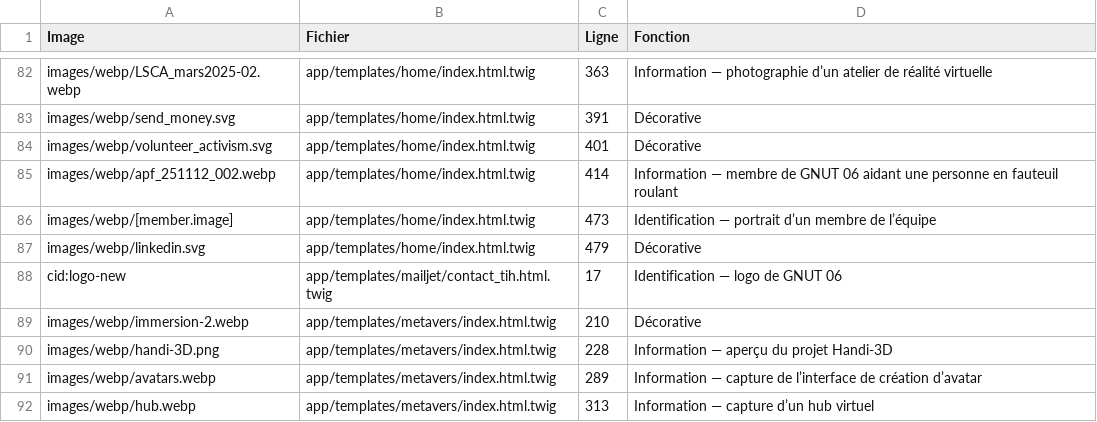
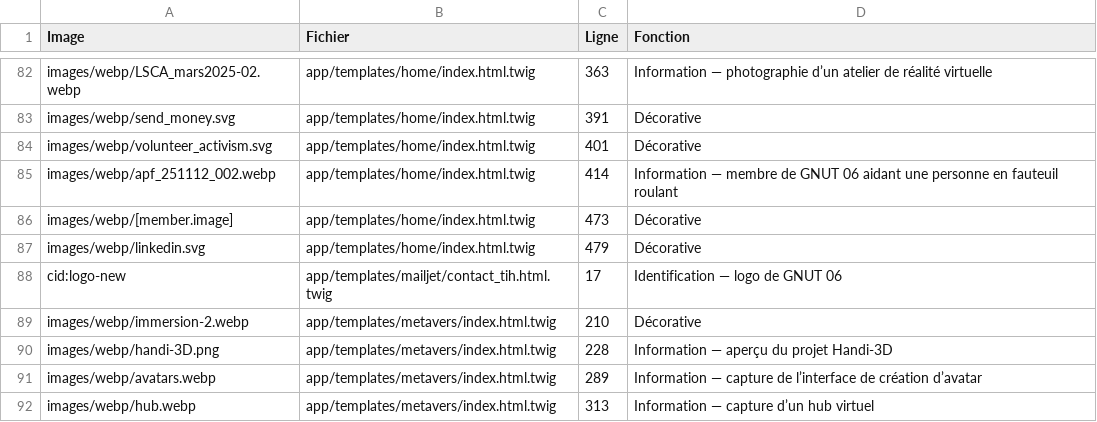
Before and after one commit to assognut06/symfonygnut06, a CSV file: images_audit.csv, drawn as a sheet; only a part is shown, gaps mark what is left out.

Commit message:
RGAA-17 après audit codex

```diff
--- a/images_audit.csv
+++ b/images_audit.csv
@@ -85,3 +85,3 @@ images/webp/volunteer_activism.svg;app/templates/home/index.html.twig;401;Décor
 images/webp/apf_251112_002.webp;app/templates/home/index.html.twig;414;Information — membre de GNUT 06 aidant une personne en fauteuil roulant
-images/webp/[member.image];app/templates/home/index.html.twig;473;Identification — portrait d’un membre de l’équipe
+images/webp/[member.image];app/templates/home/index.html.twig;473;Décorative
 images/webp/linkedin.svg;app/templates/home/index.html.twig;479;Décorative
```
